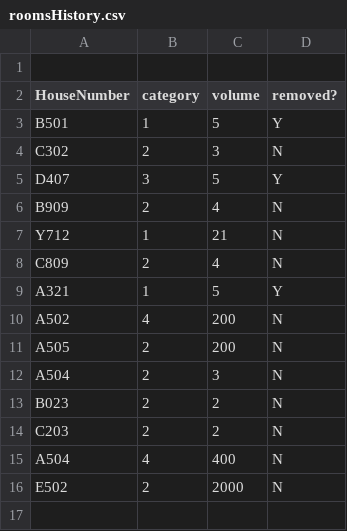
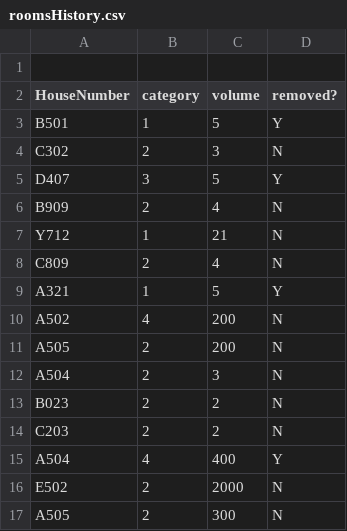
Before and after one commit to Mobius0916/Hospital-management-system, a CSV file: data/roomsHistory.csv, drawn as a sheet.

```diff
--- a/data/roomsHistory.csv
+++ b/data/roomsHistory.csv
@@ -14,3 +14,4 @@ B023,2,2,N
 C203,2,2,N
-A504,4,400,N
+A504,4,400,Y
 E502,2,2000,N
+A505,2,300,N
```
Also changed, not shown: data/doctors.csv, 4 other files.
